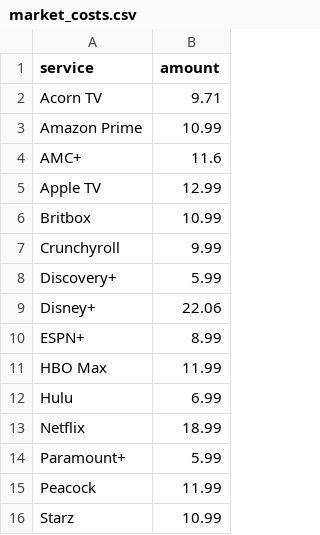
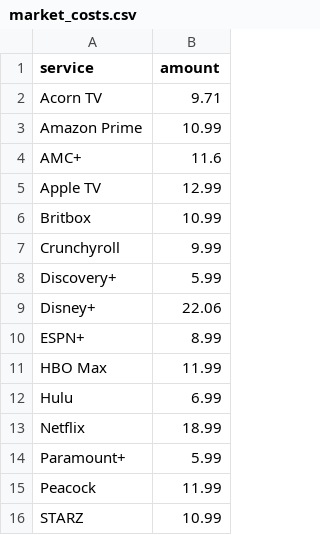
Before and after one commit to kudave2/StreamSmarterData, a CSV file: market_costs.csv, drawn as a sheet.

Commit message:
Change 'Starz' to 'STARZ' in market costs

```diff
--- a/market_costs.csv
+++ b/market_costs.csv
@@ -15,2 +15,2 @@ Paramount+,5.99
 Peacock,11.99
-Starz,10.99
+STARZ,10.99
```
